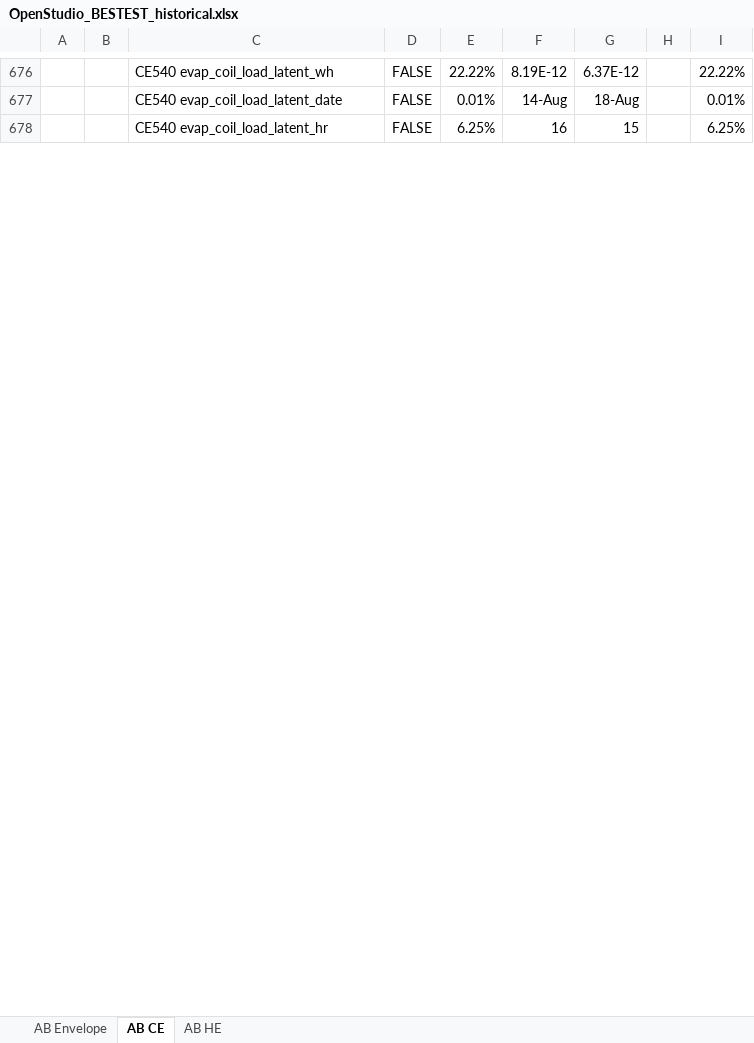
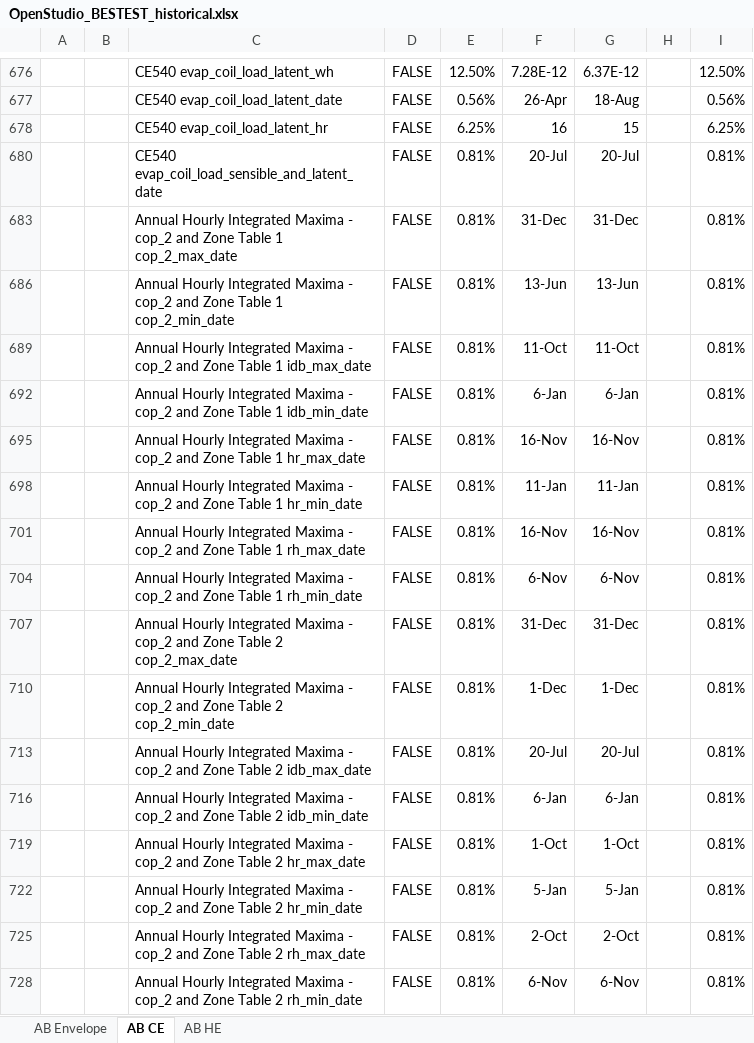
Before and after one commit to NREL/BESTEST-GSR, an Excel workbook: results/historical/OpenStudio_BESTEST_historical.xlsx, sheet AB CE, drawn as a sheet; only a part is shown, gaps mark what is left out; values as stored, in another font and other column widths than the file's, no borders; conditional formats not drawn; the diff covers the shown part only; the diff names each change by its address in the sheet, - before the commit and + after, or states it on an @@ line.

```diff
--- a/results/historical/OpenStudio_BESTEST_historical.xlsx (sheet AB CE)
+++ b/results/historical/OpenStudio_BESTEST_historical.xlsx (sheet AB CE)
-E676: 22.22%
+E676: 12.50%
-F676: 8.19E-12
+F676: 7.28E-12
-I676: 22.22%
+I676: 12.50%
-E677: 0.01%
+E677: 0.56%
-F677: 14-Aug
+F677: 26-Apr
-I677: 0.01%
+I677: 0.56%
+row 680:  |  | CE540 evap_coil_load_sensible_and_latent_date | FALSE | 0.81% | 20-Jul | 20-Jul |  | 0.81%
+row 683:  |  | Annual Hourly Integrated Maxima - cop_2 and Zone Table 1 cop_2_max_date | FALSE | 0.81% | 31-Dec | 31-Dec |  | 0.81%
+row 686:  |  | Annual Hourly Integrated Maxima - cop_2 and Zone Table 1 cop_2_min_date | FALSE | 0.81% | 13-Jun | 13-Jun |  | 0.81%
+row 689:  |  | Annual Hourly Integrated Maxima - cop_2 and Zone Table 1 idb_max_date | FALSE | 0.81% | 11-Oct | 11-Oct |  | 0.81%
+row 692:  |  | Annual Hourly Integrated Maxima - cop_2 and Zone Table 1 idb_min_date | FALSE | 0.81% | 6-Jan | 6-Jan |  | 0.81%
+row 695:  |  | Annual Hourly Integrated Maxima - cop_2 and Zone Table 1 hr_max_date | FALSE | 0.81% | 16-Nov | 16-Nov |  | 0.81%
+row 698:  |  | Annual Hourly Integrated Maxima - cop_2 and Zone Table 1 hr_min_date | FALSE | 0.81% | 11-Jan | 11-Jan |  | 0.81%
+row 701:  |  | Annual Hourly Integrated Maxima - cop_2 and Zone Table 1 rh_max_date | FALSE | 0.81% | 16-Nov | 16-Nov |  | 0.81%
+row 704:  |  | Annual Hourly Integrated Maxima - cop_2 and Zone Table 1 rh_min_date | FALSE | 0.81% | 6-Nov | 6-Nov |  | 0.81%
+row 707:  |  | Annual Hourly Integrated Maxima - cop_2 and Zone Table 2 cop_2_max_date | FALSE | 0.81% | 31-Dec | 31-Dec |  | 0.81%
+row 710:  |  | Annual Hourly Integrated Maxima - cop_2 and Zone Table 2 cop_2_min_date | FALSE | 0.81% | 1-Dec | 1-Dec |  | 0.81%
+row 713:  |  | Annual Hourly Integrated Maxima - cop_2 and Zone Table 2 idb_max_date | FALSE | 0.81% | 20-Jul | 20-Jul |  | 0.81%
+row 716:  |  | Annual Hourly Integrated Maxima - cop_2 and Zone Table 2 idb_min_date | FALSE | 0.81% | 6-Jan | 6-Jan |  | 0.81%
+row 719:  |  | Annual Hourly Integrated Maxima - cop_2 and Zone Table 2 hr_max_date | FALSE | 0.81% | 1-Oct | 1-Oct |  | 0.81%
+row 722:  |  | Annual Hourly Integrated Maxima - cop_2 and Zone Table 2 hr_min_date | FALSE | 0.81% | 5-Jan | 5-Jan |  | 0.81%
+row 725:  |  | Annual Hourly Integrated Maxima - cop_2 and Zone Table 2 rh_max_date | FALSE | 0.81% | 2-Oct | 2-Oct |  | 0.81%
+row 728:  |  | Annual Hourly Integrated Maxima - cop_2 and Zone Table 2 rh_min_date | FALSE | 0.81% | 6-Nov | 6-Nov |  | 0.81%
```
Also changed, not shown: 228 added rows and 36 edited cells elsewhere in this sheet, sheet AB Envelope, hidden cells, results/historical/Std140_2014_OpenStudio_BESTEST_historical.xlsx.
